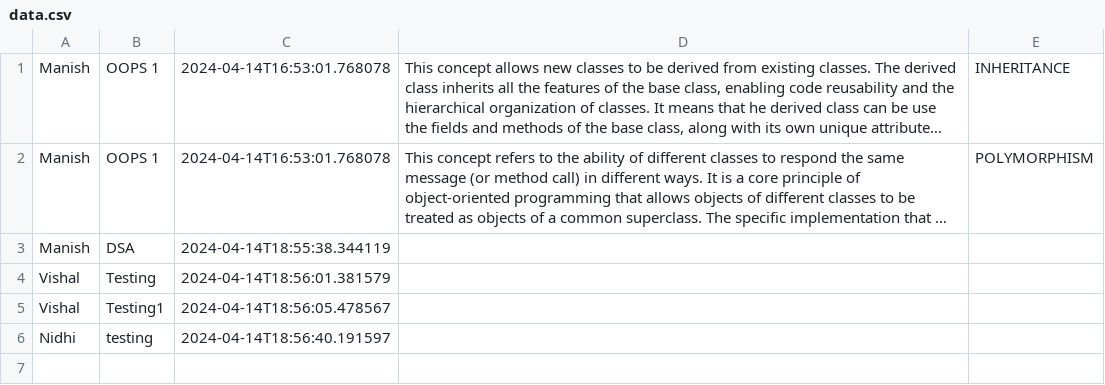
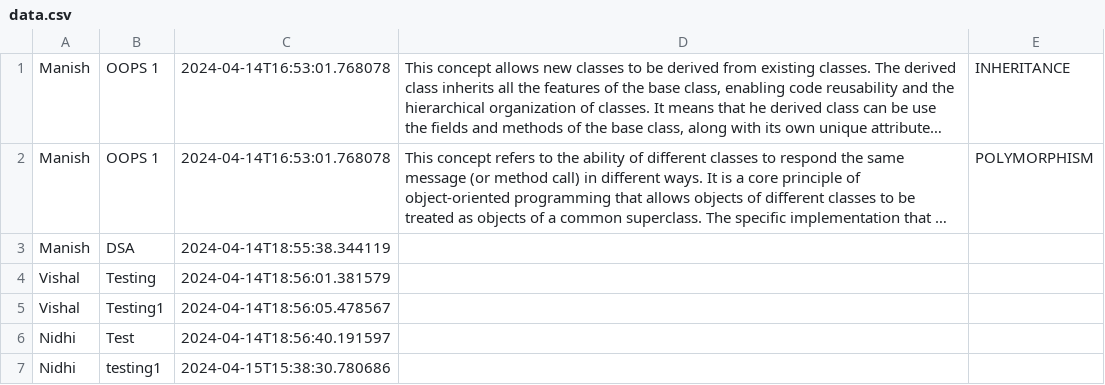
Before and after one commit to kadiyalamani15/MemoLoom, a CSV file: resources/data.csv, drawn as a sheet; long unchanged cells end in ….

```diff
--- a/resources/data.csv
+++ b/resources/data.csv
@@ -5,2 +5,3 @@ Vishal,Testing,2024-04-14T18:56:01.381579,,,
 Vishal,Testing1,2024-04-14T18:56:05.478567,,,
-Nidhi,testing,2024-04-14T18:56:40.191597,,,
+"Nidhi","Test","2024-04-14T18:56:40.191597","",""
+"Nidhi","testing1","2024-04-15T15:38:30.780686",,,
```
Also changed, not shown: 3 other files.
